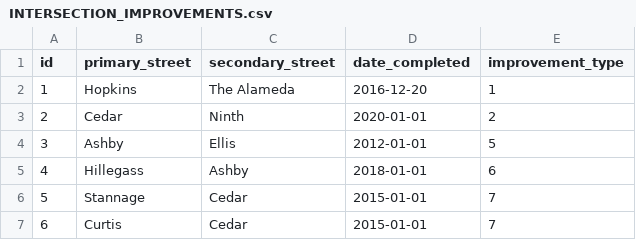
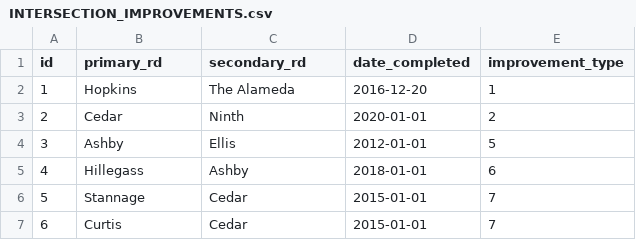
Before and after one commit to radical-bike-lobby/switrs-db, a CSV file: berkeley-tables/INTERSECTION_IMPROVEMENTS.csv, drawn as a sheet; only a part is shown.

Commit message:
add views for intersections and streets

```diff
--- a/berkeley-tables/INTERSECTION_IMPROVEMENTS.csv
+++ b/berkeley-tables/INTERSECTION_IMPROVEMENTS.csv
@@ -1,2 +1,2 @@
-id,primary_street,secondary_street,date_completed,improvement_type
+id,primary_rd,secondary_rd,date_completed,improvement_type
 1,Hopkins,The Alameda,2016-12-20,1
```
Also changed, not shown: berkeley-tables/STREET_IMPROVEMENTS.csv, 8 other files.
